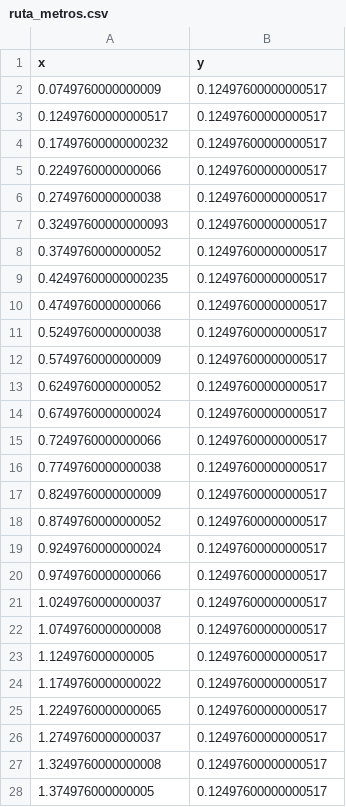
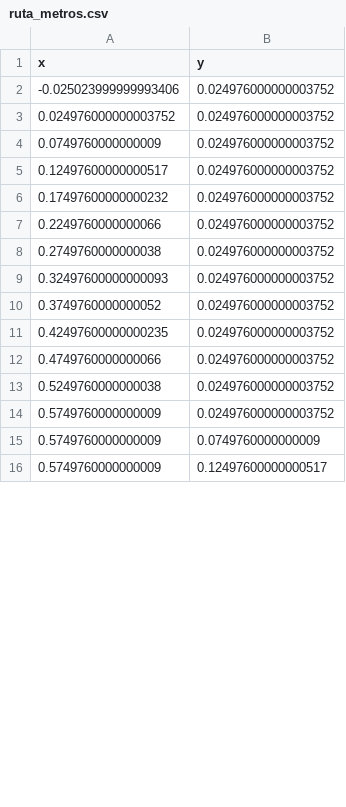
Before and after one commit to Alan-Barrera-Preciado/botanita, a CSV file: src/Mapas/Trayectorias/ruta_metros.csv, drawn as a sheet; only a part is shown; the diff covers the shown part only.

Commit message:
Pruebas seguimiento de trayectoria

```diff
--- a/src/Mapas/Trayectorias/ruta_metros.csv
+++ b/src/Mapas/Trayectorias/ruta_metros.csv
@@ -1,28 +1,16 @@
 x,y
-0.0749760000000009,0.12497600000000517
-0.12497600000000517,0.12497600000000517
-0.17497600000000232,0.12497600000000517
-0.2249760000000066,0.12497600000000517
-0.2749760000000038,0.12497600000000517
-0.32497600000000093,0.12497600000000517
-0.3749760000000052,0.12497600000000517
-0.42497600000000235,0.12497600000000517
-0.4749760000000066,0.12497600000000517
-0.5249760000000038,0.12497600000000517
+-0.025023999999993406,0.024976000000003752
+0.024976000000003752,0.024976000000003752
+0.0749760000000009,0.024976000000003752
+0.12497600000000517,0.024976000000003752
+0.17497600000000232,0.024976000000003752
+0.2249760000000066,0.024976000000003752
+0.2749760000000038,0.024976000000003752
+0.32497600000000093,0.024976000000003752
+0.3749760000000052,0.024976000000003752
+0.42497600000000235,0.024976000000003752
+0.4749760000000066,0.024976000000003752
+0.5249760000000038,0.024976000000003752
+0.5749760000000009,0.024976000000003752
+0.5749760000000009,0.0749760000000009
 0.5749760000000009,0.12497600000000517
-0.6249760000000052,0.12497600000000517
-0.6749760000000024,0.12497600000000517
-0.7249760000000066,0.12497600000000517
-0.7749760000000038,0.12497600000000517
-0.8249760000000009,0.12497600000000517
-0.8749760000000052,0.12497600000000517
-0.9249760000000024,0.12497600000000517
-0.9749760000000066,0.12497600000000517
-1.0249760000000037,0.12497600000000517
-1.0749760000000008,0.12497600000000517
-1.124976000000005,0.12497600000000517
-1.1749760000000022,0.12497600000000517
-1.2249760000000065,0.12497600000000517
-1.2749760000000037,0.12497600000000517
-1.3249760000000008,0.12497600000000517
-1.374976000000005,0.12497600000000517
```
Also changed, not shown: 6 added rows, 21 removed rows and 12 edited cells elsewhere in this file, 11 other files.
